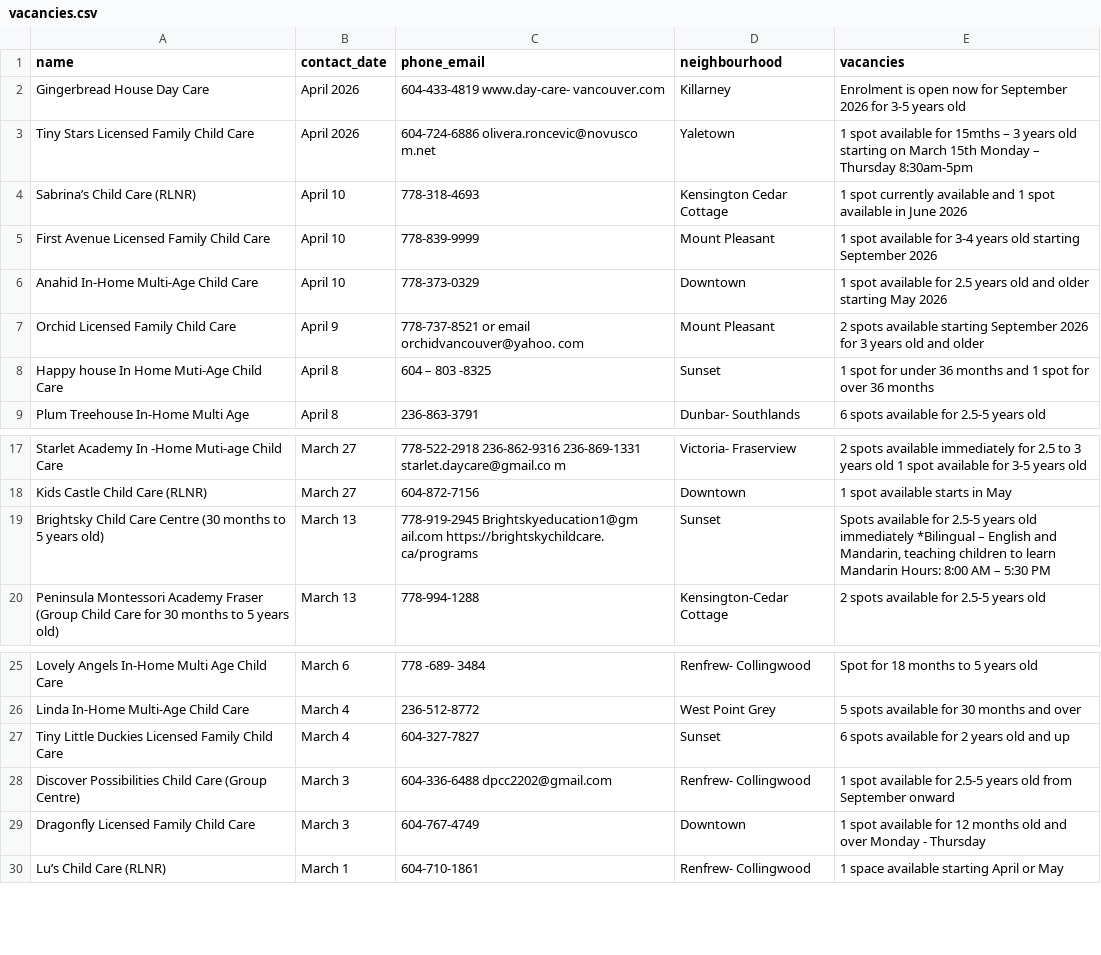
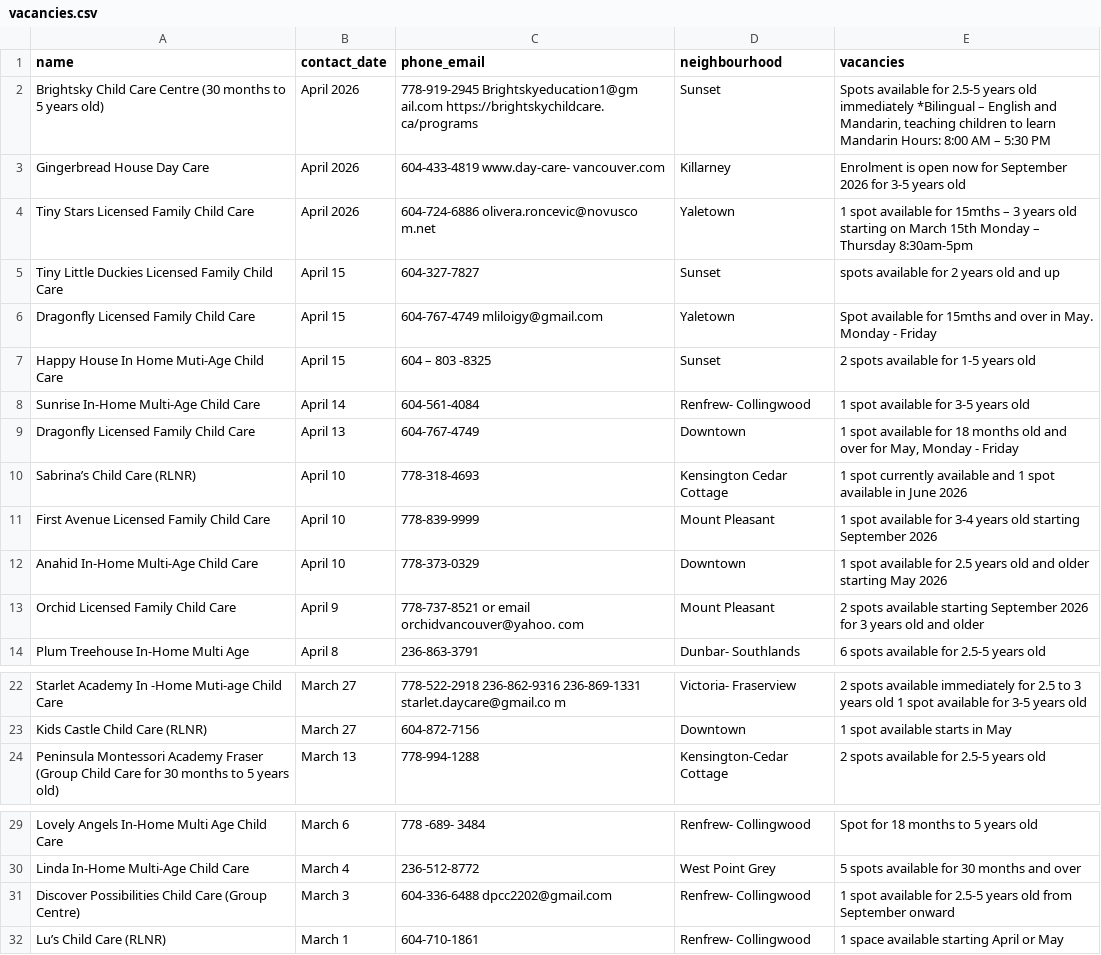
Before and after one commit to yzhong52/Vancouver-Daycare, a CSV file: processed_data/vacancies.csv, drawn as a sheet; only a part is shown, gaps mark what is left out; removed rows and columns are numbered as before the commit, all else as after; the diff names each change by its address in the sheet, - before the commit and + after, or states it on an @@ line.

```diff
--- a/processed_data/vacancies.csv
+++ b/processed_data/vacancies.csv
+row 2: Brightsky Child Care Centre (30 months to 5 years old) | April 2026 | 778-919-2945 Brightskyeducation1@gm ail.com https://brightskychildcare. ca/programs | Sunset | Spots available for 2.5-5 years old immediately *Bilingual – English and Mandarin, teaching children to learn Mandarin Hours: 8:00 AM – 5:30 PM
+row 5: Tiny Little Duckies Licensed Family Child Care | April 15 | 604-327-7827 | Sunset | spots available for 2 years old and up
+row 6: Dragonfly Licensed Family Child Care | April 15 | 604-767-4749 mliloigy@gmail.com | Yaletown | Spot available for 15mths and over in May. Monday - Friday
+row 7: Happy House In Home Muti-Age Child Care | April 15 | 604 – 803 -8325 | Sunset | 2 spots available for 1-5 years old
+row 8: Sunrise In-Home Multi-Age Child Care | April 14 | 604-561-4084 | Renfrew- Collingwood | 1 spot available for 3-5 years old
+row 9: Dragonfly Licensed Family Child Care | April 13 | 604-767-4749 | Downtown | 1 spot available for 18 months old and over for May, Monday - Friday
-row 8: Happy house In Home Muti-Age Child Care | April 8 | 604 – 803 -8325 | Sunset | 1 spot for under 36 months and 1 spot for over 36 months
-row 19: Brightsky Child Care Centre (30 months to 5 years old) | March 13 | 778-919-2945 Brightskyeducation1@gm ail.com https://brightskychildcare. ca/programs | Sunset | Spots available for 2.5-5 years old immediately *Bilingual – English and Mandarin, teaching children to learn Mandarin Hours: 8:00 AM – 5:30 PM
-row 27: Tiny Little Duckies Licensed Family Child Care | March 4 | 604-327-7827 | Sunset | 6 spots available for 2 years old and up
-row 29: Dragonfly Licensed Family Child Care | March 3 | 604-767-4749 | Downtown | 1 spot available for 12 months old and over Monday - Thursday
```
Also changed, not shown: processed_data/enriched_vacancies.csv, processed_data/geocoded_vacancies.csv.
